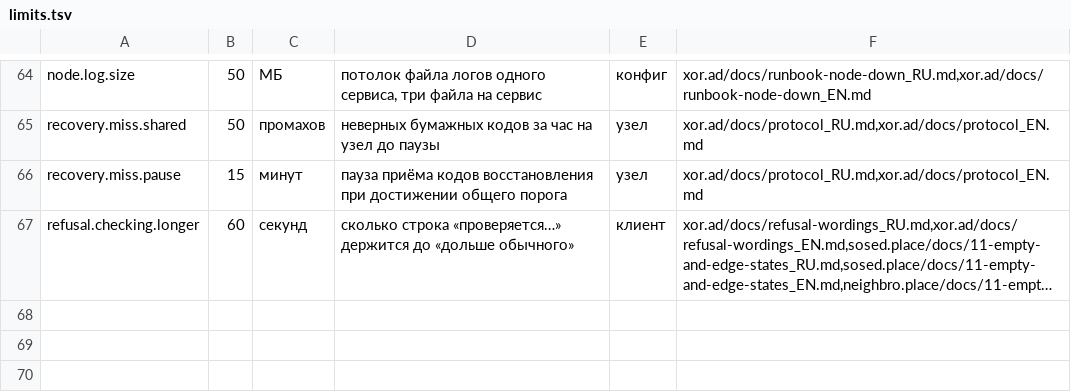
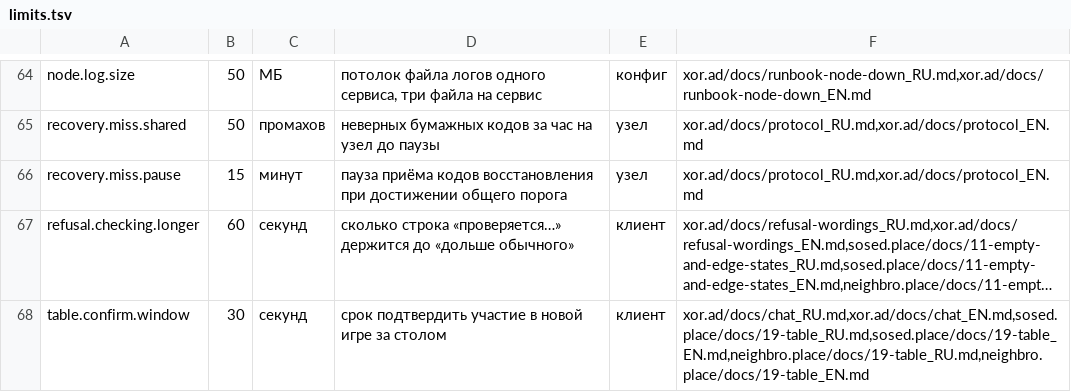
Before and after one commit to panov-id/xor.ad, a TSV file: docs/facts/limits.tsv, drawn as a sheet; only a part is shown, gaps mark what is left out; long unchanged cells end in …; the diff names each change by its address in the sheet, - before the commit and + after, or states it on an @@ line.

```diff
--- a/docs/facts/limits.tsv
+++ b/docs/facts/limits.tsv
+row 68: table.confirm.window | 30 | секунд | срок подтвердить участие в новой игре за столом | клиент | xor.ad/docs/chat_RU.md,xor.ad/docs/chat_EN.md,sosed.place/docs/19-table_RU.md,sosed.place/docs/19-table_EN.md,neighbro.place/docs/19-table_RU.md,neighbro.place/docs/19-table_EN.md
```
Also changed, not shown: docs/facts/open.tsv, docs/facts/schema.tsv, 2 other files.
